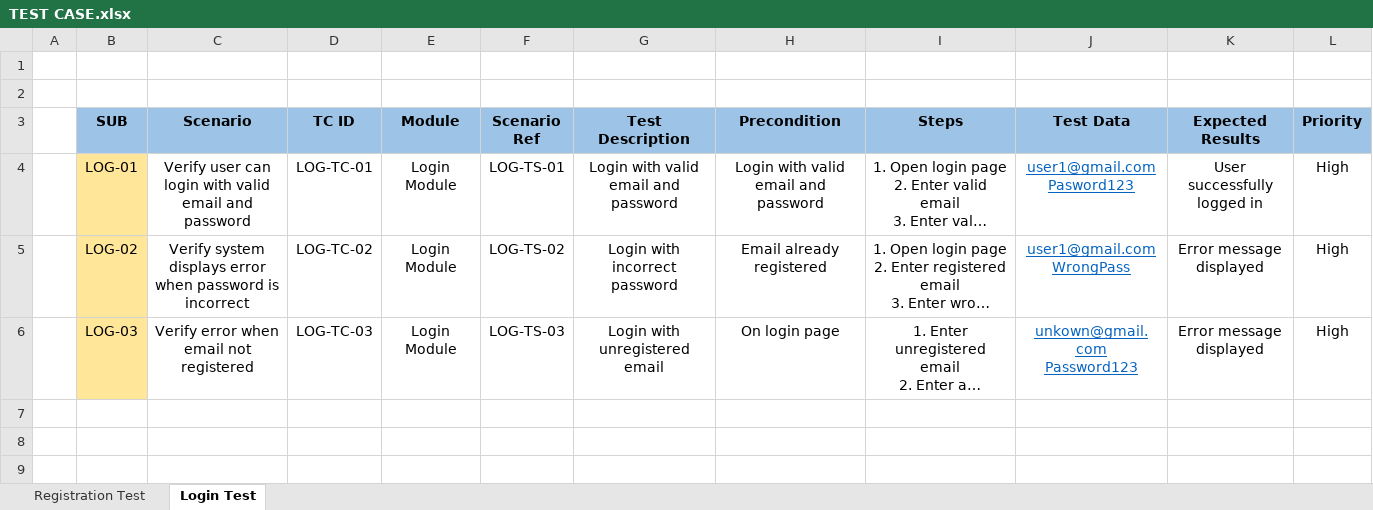
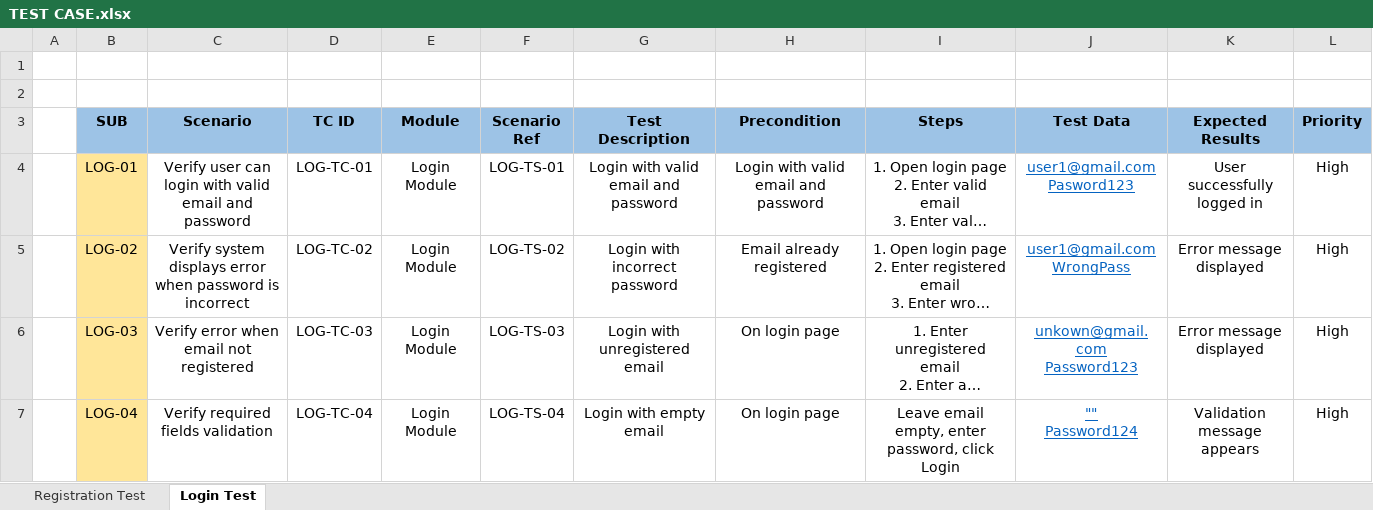
Before and after one commit to SyaifAK/Worpdress-Blog-Manual-Testing, an Excel workbook: documentation/TEST CASE.xlsx, sheet Login Test, drawn as a sheet; long unchanged cells end in …; values as stored, in another font and other column widths than the file's, no borders; ↵ is a line break in a cell; the diff names each change by its address in the sheet, - before the commit and + after, or states it on an @@ line.

Commit message:
upload test case login 4 #1

```diff
--- a/documentation/TEST CASE.xlsx (sheet Login Test)
+++ b/documentation/TEST CASE.xlsx (sheet Login Test)
+row 7:  | LOG-04 | Verify required fields validation | LOG-TC-04 | Login Module | LOG-TS-04 | Login with empty email | On login page | Leave email empty, enter password, click Login | "" ↵ Password124 | Validation message appears | High
```
